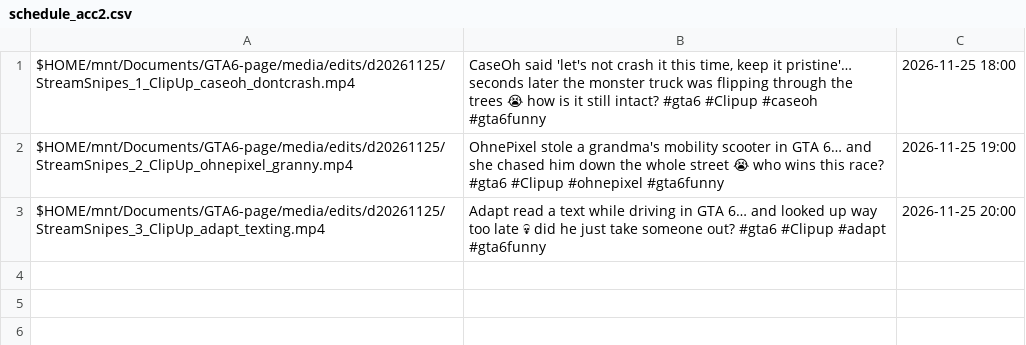
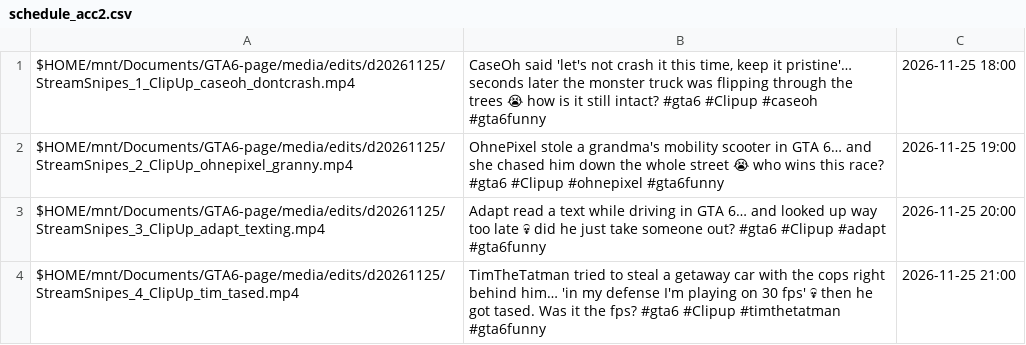
Before and after one commit to matssalu/spottedgta6-media, a CSV file: d20261125/mac_rows/schedule_acc2.csv, drawn as a sheet.

```diff
--- a/d20261125/mac_rows/schedule_acc2.csv
+++ b/d20261125/mac_rows/schedule_acc2.csv
@@ -3 +3,2 @@ $HOME/mnt/Documents/GTA6-page/media/edits/d20261125/StreamSnipes_2_ClipUp_ohnepi
 $HOME/mnt/Documents/GTA6-page/media/edits/d20261125/StreamSnipes_3_ClipUp_adapt_texting.mp4,Adapt read a text while driving in GTA 6… and looked up way too late 💀 did he just take someone out? #gta6 #Clipup #adapt #gta6funny,2026-11-25 20:00,,
+$HOME/mnt/Documents/GTA6-page/media/edits/d20261125/StreamSnipes_4_ClipUp_tim_tased.mp4,TimTheTatman tried to steal a getaway car with the cops right behind him… 'in my defense I'm playing on 30 fps' 💀 then he got tased. Was it the fps? #gta6 #Clipup #timthetatman #gta6funny,2026-11-25 21:00,,
```
Also changed, not shown: d20261125/mac_rows/yt1_schedule.csv, d20261125/mac_rows/yt_schedule.csv, 10 other files.
